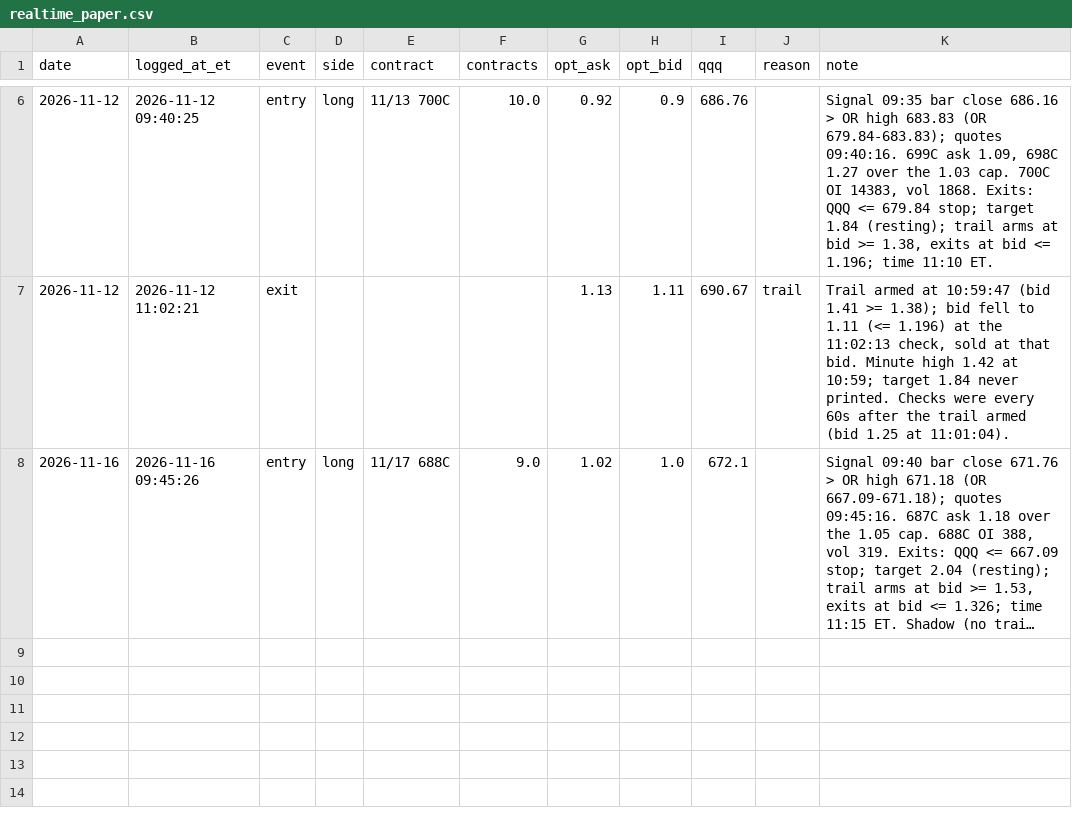
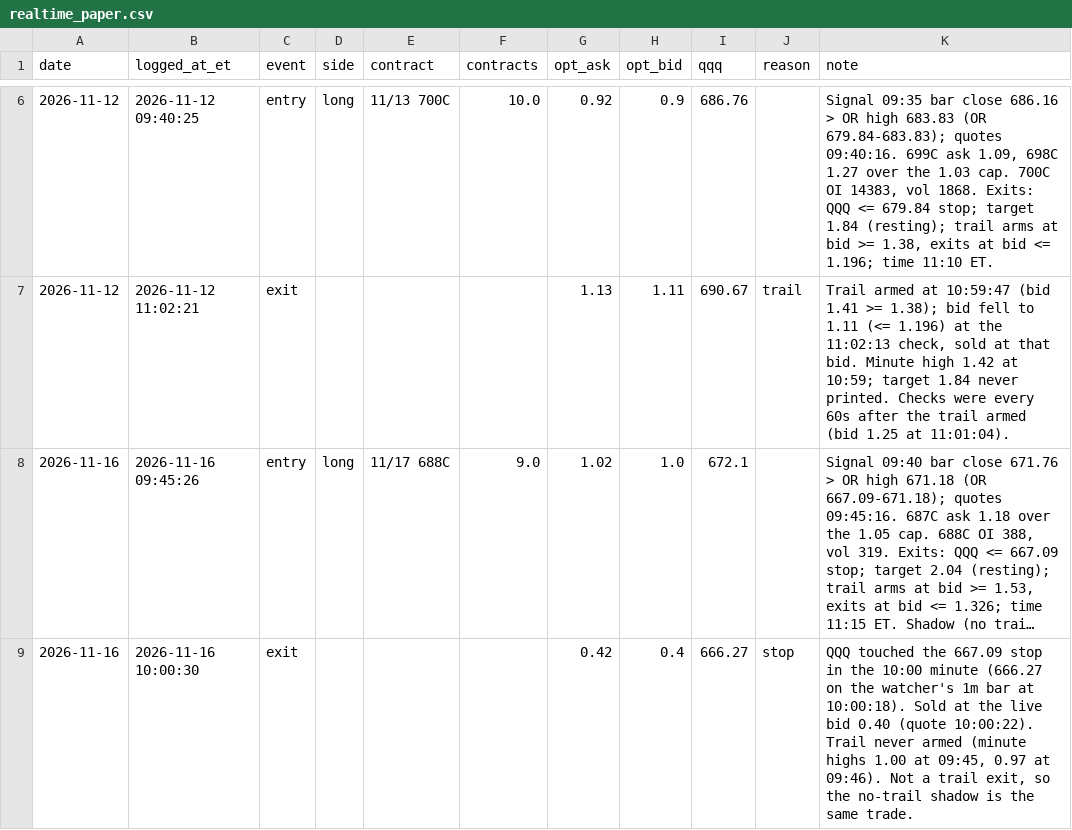
Before and after one commit to DeadSeagul/Robinhood, a CSV file: research/realtime_paper.csv, drawn as a sheet; only a part is shown, gaps mark what is left out; long unchanged cells end in …; the diff names each change by its address in the sheet, - before the commit and + after, or states it on an @@ line.

```diff
--- a/research/realtime_paper.csv
+++ b/research/realtime_paper.csv
+row 9: 2026-11-16 | 2026-11-16 10:00:30 | exit |  |  |  | 0.42 | 0.4 | 666.27 | stop | QQQ touched the 667.09 stop in the 10:00 minute (666.27 on the watcher's 1m bar at 10:00:18). Sold at the live bid 0.40 (quote 10:00:22). Trail never armed (minute highs 1.00 at 09:45, 0.97 at 09:46). Not a trail exit, so the no-trail shadow is the same trade.
```
